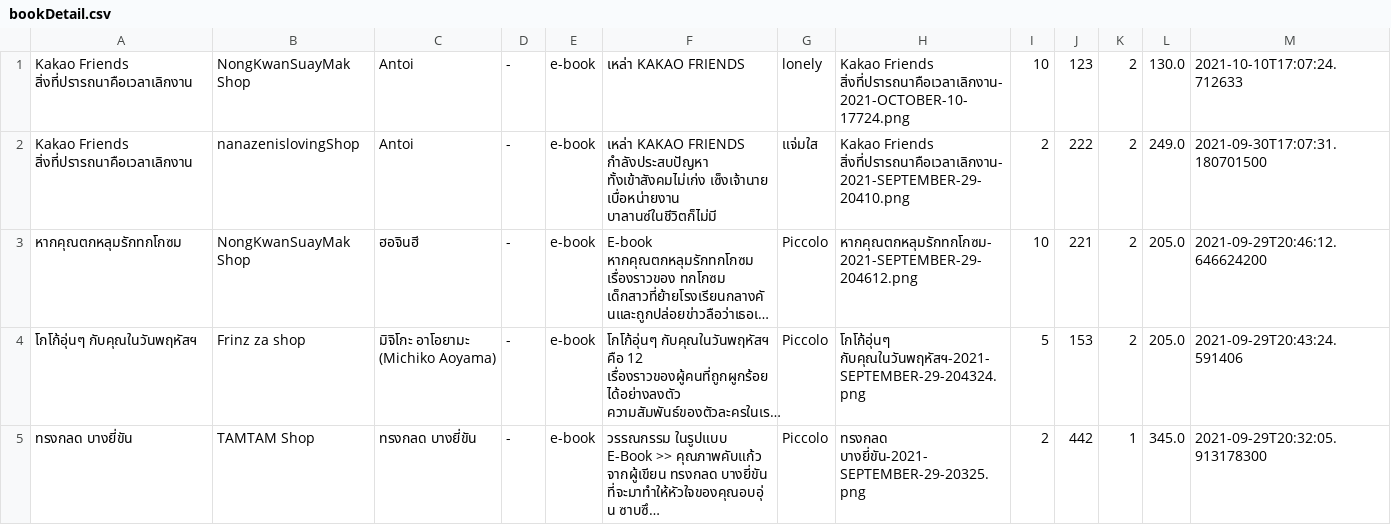
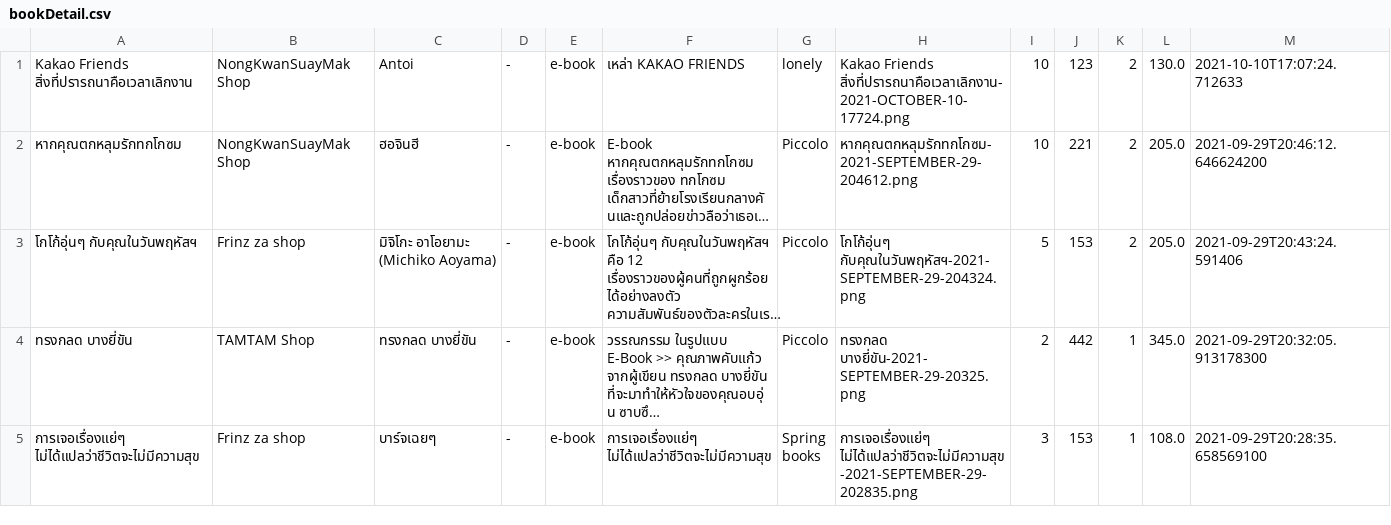
Before and after one commit to Coolfreewerx/book-shop, a CSV file: csv-data/bookDetail.csv, drawn as a sheet; only a part is shown; the shorter side is filled out with more unchanged rows; long unchanged cells end in …; the diff names each change by its address in the sheet, - before the commit and + after, or states it on an @@ line.

```diff
--- a/csv-data/bookDetail.csv
+++ b/csv-data/bookDetail.csv
-row 2: Kakao Friends สิ่งที่ปรารถนาคือเวลาเลิกงาน | nanazenislovingShop | Antoi | - | e-book | เหล่า KAKAO FRIENDS กำลังประสบปัญหา ทั้งเข้าสังคมไม่เก่ง เซ็งเจ้านาย เบื่อหน่ายงาน บาลานซ์ในชีวิตก็ไม่มี | แจ่มใส | Kakao Friends สิ่งที่ปรารถนาคือเวลาเลิกงาน-2021-SEPTEMBER-29-20410.png | 2 | 222 | 2 | 249.0 | 2021-09-30T17:07:31.180701500
```
Also changed, not shown: csv-data/accountData.csv, csv-data/reviews.csv, 1 other file.
